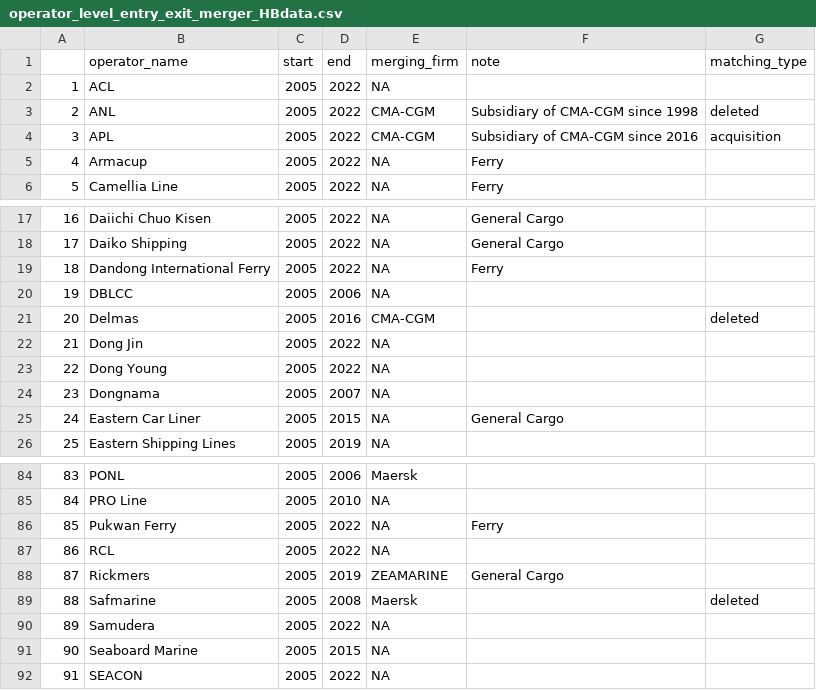
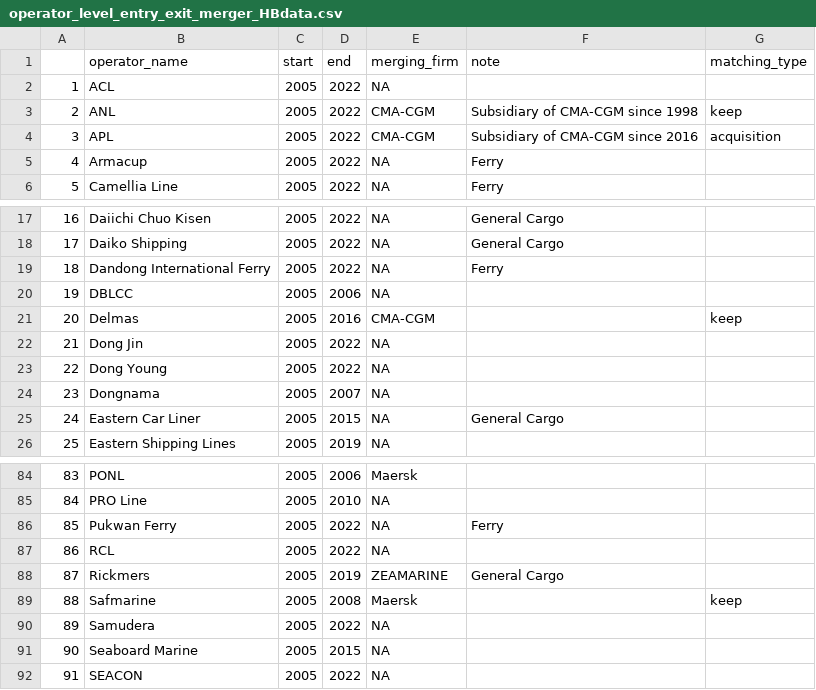
Before and after one commit to ohtanilson/container_merger_data, a CSV file: input/operator_level_entry_exit_merger_HBdata.csv, drawn as a sheet; only a part is shown, gaps mark what is left out.

```diff
--- a/input/operator_level_entry_exit_merger_HBdata.csv
+++ b/input/operator_level_entry_exit_merger_HBdata.csv
@@ -2,3 +2,3 @@
 1,ACL,2005,2022,NA,,
-2,ANL,2005,2022,CMA-CGM,Subsidiary of CMA-CGM since 1998,deleted
+2,ANL,2005,2022,CMA-CGM,Subsidiary of CMA-CGM since 1998,keep
 3,APL,2005,2022,CMA-CGM,Subsidiary of CMA-CGM since 2016,acquisition
@@ -20,3 +20,3 @@
 19,DBLCC,2005,2006,NA,,
-20,Delmas,2005,2016,CMA-CGM,,deleted
+20,Delmas,2005,2016,CMA-CGM,,keep
 21,Dong Jin,2005,2022,NA,,
@@ -88,3 +88,3 @@
 87,Rickmers,2005,2019,ZEAMARINE,General Cargo,
-88,Safmarine,2005,2008,Maersk,,deleted
+88,Safmarine,2005,2008,Maersk,,keep
 89,Samudera,2005,2022,NA,,
```
Also changed, not shown: output/param_list_HB.csv, 22 other files.
